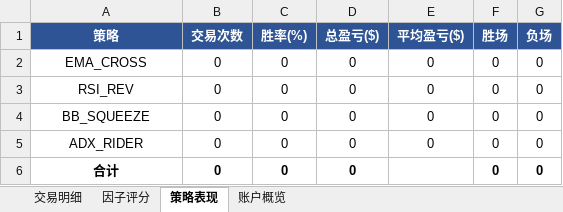
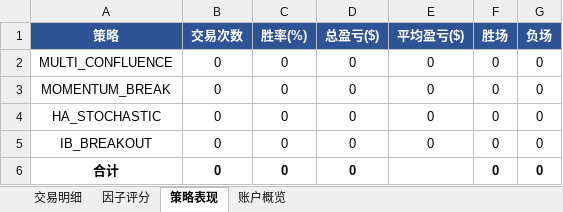
Before and after one commit to goodie1972/algoforge, an Excel workbook: simulation/模拟交易报表.xlsx, sheet 策略表现, drawn as a sheet; values as stored, in another font and other column widths than the file's, no borders; the diff names each change by its address in the sheet, - before the commit and + after, or states it on an @@ line.

```diff
--- a/simulation/模拟交易报表.xlsx (sheet 策略表现)
+++ b/simulation/模拟交易报表.xlsx (sheet 策略表现)
-A2 (策略): EMA_CROSS
+A2 (策略): MULTI_CONFLUENCE
-A3 (策略): RSI_REV
+A3 (策略): MOMENTUM_BREAK
-A4 (策略): BB_SQUEEZE
+A4 (策略): HA_STOCHASTIC
-A5 (策略): ADX_RIDER
+A5 (策略): IB_BREAKOUT
```
Also changed, not shown: sheet 因子评分, sheet 账户概览, sheet 交易明细, 6 other files.
